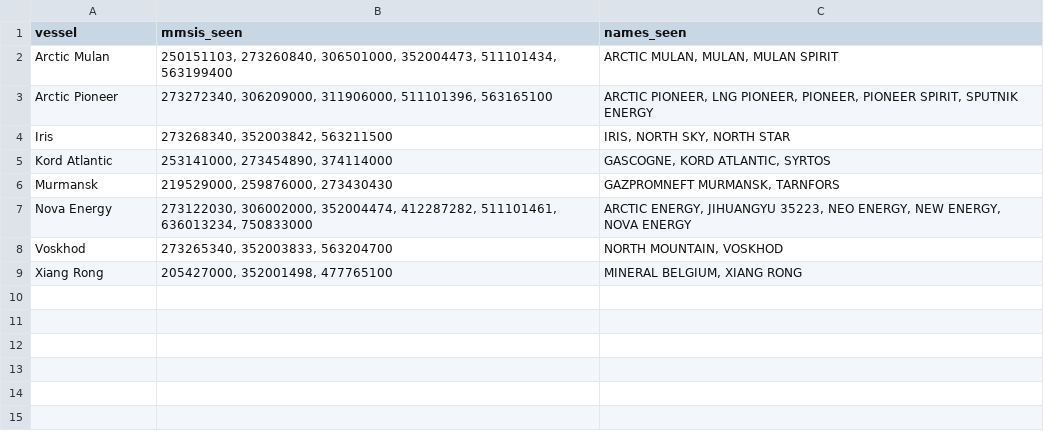
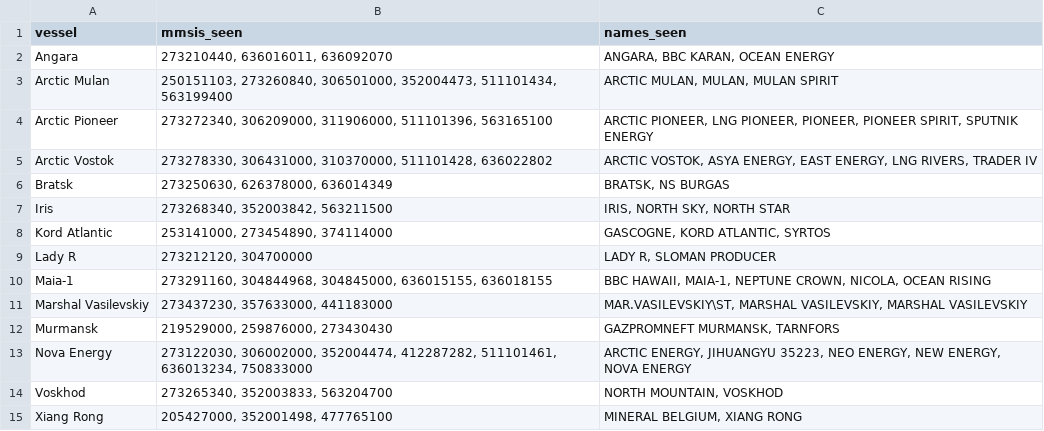
Before and after one commit to snevitt2015/Arctic-Database-Interface, a CSV file: data/output_identities.csv, drawn as a sheet.

```diff
--- a/data/output_identities.csv
+++ b/data/output_identities.csv
@@ -1,6 +1,12 @@
 vessel,mmsis_seen,names_seen
+Angara,"273210440, 636016011, 636092070","ANGARA, BBC KARAN, OCEAN ENERGY"
 Arctic Mulan,"250151103, 273260840, 306501000, 352004473, 511101434, 563199400","ARCTIC MULAN, MULAN, MULAN SPIRIT"
 Arctic Pioneer,"273272340, 306209000, 311906000, 511101396, 563165100","ARCTIC PIONEER, LNG PIONEER, PIONEER, PIONEER SPIRIT, SPUTNIK ENERGY"
+Arctic Vostok,"273278330, 306431000, 310370000, 511101428, 636022802","ARCTIC VOSTOK, ASYA ENERGY, EAST ENERGY, LNG RIVERS, TRADER IV"
+Bratsk,"273250630, 626378000, 636014349","BRATSK, NS BURGAS"
 Iris,"273268340, 352003842, 563211500","IRIS, NORTH SKY, NORTH STAR"
 Kord Atlantic,"253141000, 273454890, 374114000","GASCOGNE, KORD ATLANTIC, SYRTOS"
+Lady R,"273212120, 304700000","LADY R, SLOMAN PRODUCER"
+Maia-1,"273291160, 304844968, 304845000, 636015155, 636018155","BBC HAWAII, MAIA-1, NEPTUNE CROWN, NICOLA, OCEAN RISING"
+Marshal Vasilevskiy,"273437230, 357633000, 441183000","MAR.VASILEVSKIY\ST, MARSHAL  VASILEVSKIY, MARSHAL VASILEVSKIY"
 Murmansk,"219529000, 259876000, 273430430","GAZPROMNEFT MURMANSK, TARNFORS"
```
Also changed, not shown: data/output_dark_periods.csv, data/output_predictions.csv, 2 other files.
